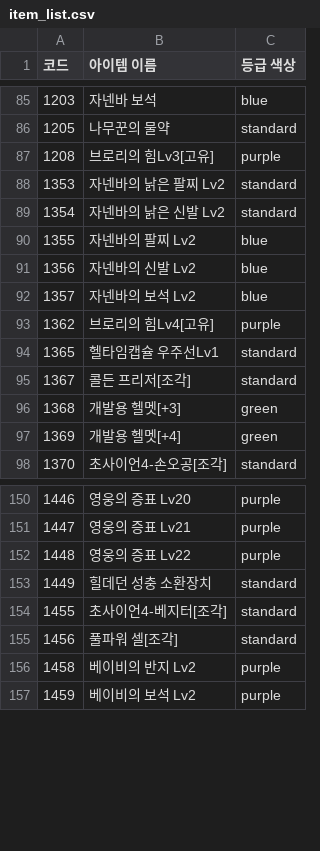
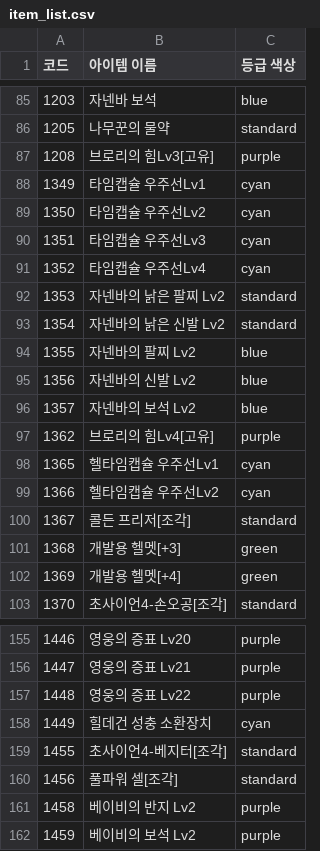
Before and after one commit to goodwin-ko/DRRRPG-viewer, a CSV file: public/item_list.csv, drawn as a sheet; only a part is shown, gaps mark what is left out.

Commit message:
Fix Hildegarn typo, add spaceships (1349-1352/1366), change colors to cyan

```diff
--- a/public/item_list.csv
+++ b/public/item_list.csv
@@ -87,2 +87,6 @@
 1208,브로리의 힘Lv3[고유],purple
+1349,타임캡슐 우주선Lv1,cyan
+1350,타임캡슐 우주선Lv2,cyan
+1351,타임캡슐 우주선Lv3,cyan
+1352,타임캡슐 우주선Lv4,cyan
 1353,자넨바의 낡은 팔찌 Lv2,standard
@@ -93,3 +97,4 @@
 1362,브로리의 힘Lv4[고유],purple
-1365,헬타임캡슐 우주선Lv1,standard
+1365,헬타임캡슐 우주선Lv1,cyan
+1366,헬타임캡슐 우주선Lv2,cyan
 1367,콜든 프리저[조각],standard
@@ -152,3 +157,3 @@
 1448,영웅의 증표 Lv22,purple
-1449,힐데던 성충 소환장치,standard
+1449,힐데건 성충 소환장치,cyan
 1455,초사이언4-베지터[조각],standard
```
Also changed, not shown: 2 other files.
